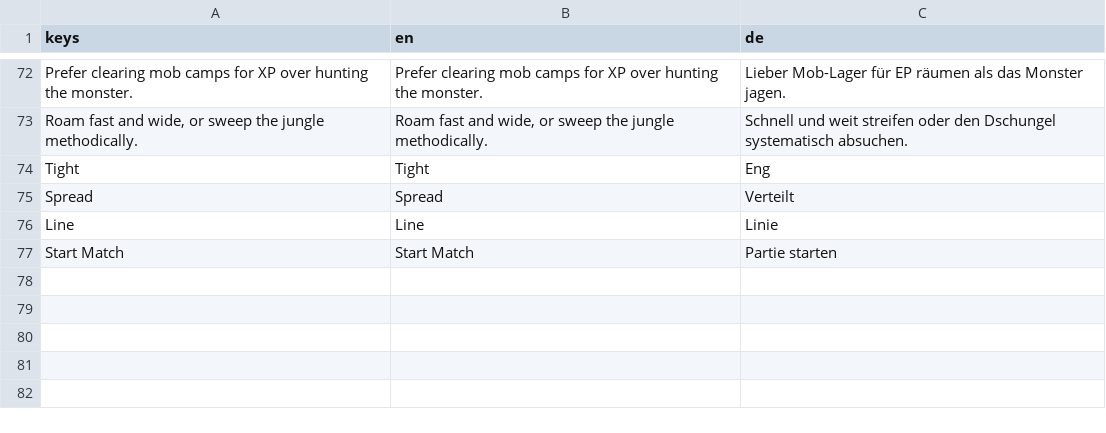
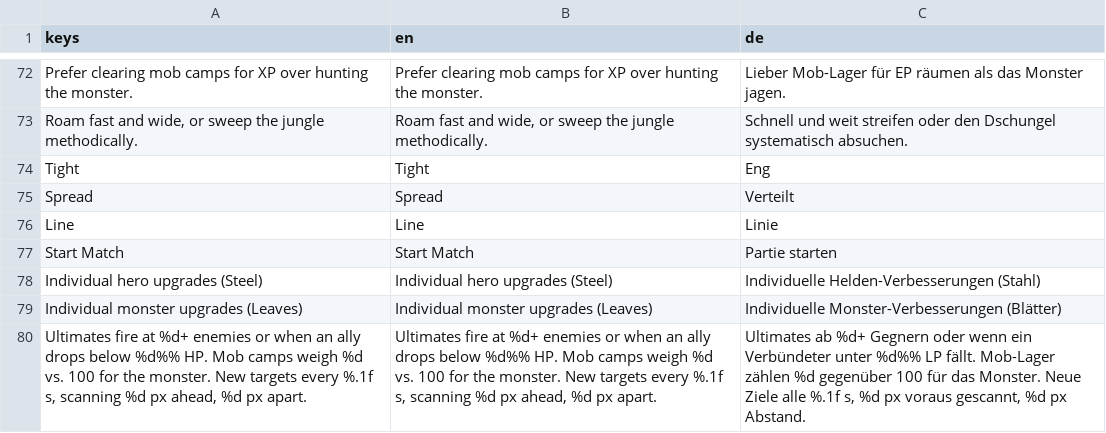
Before and after one commit to RaxMoth/evolvemobile, a CSV file: Assets/Locale/strings.csv, drawn as a sheet; only a part is shown, gaps mark what is left out.

```diff
--- a/Assets/Locale/strings.csv
+++ b/Assets/Locale/strings.csv
@@ -77 +77,4 @@ Line,Line,Linie
 Start Match,Start Match,Partie starten
+Individual hero upgrades (Steel),Individual hero upgrades (Steel),Individuelle Helden-Verbesserungen (Stahl)
+Individual monster upgrades (Leaves),Individual monster upgrades (Leaves),Individuelle Monster-Verbesserungen (Blätter)
+"Ultimates fire at %d+ enemies or when an ally drops below %d%% HP. Mob camps weigh %d vs. 100 for the monster. New targets every %.1f s, scanning %d px ahead, %d px apart.","Ultimates fire at %d+ enemies or when an ally drops below %d%% HP. Mob camps weigh %d vs. 100 for the monster. New targets every %.1f s, scanning %d px ahead, %d px apart.","Ultimates ab %d+ Gegnern oder wenn ein Verbündeter unter %d%% LP fällt. Mob-Lager zählen %d gegenüber 100 für das Monster. Neue Ziele alle %.1f s, %d px voraus gescannt, %d px Abstand."
```
Also changed, not shown: 5 other files.
